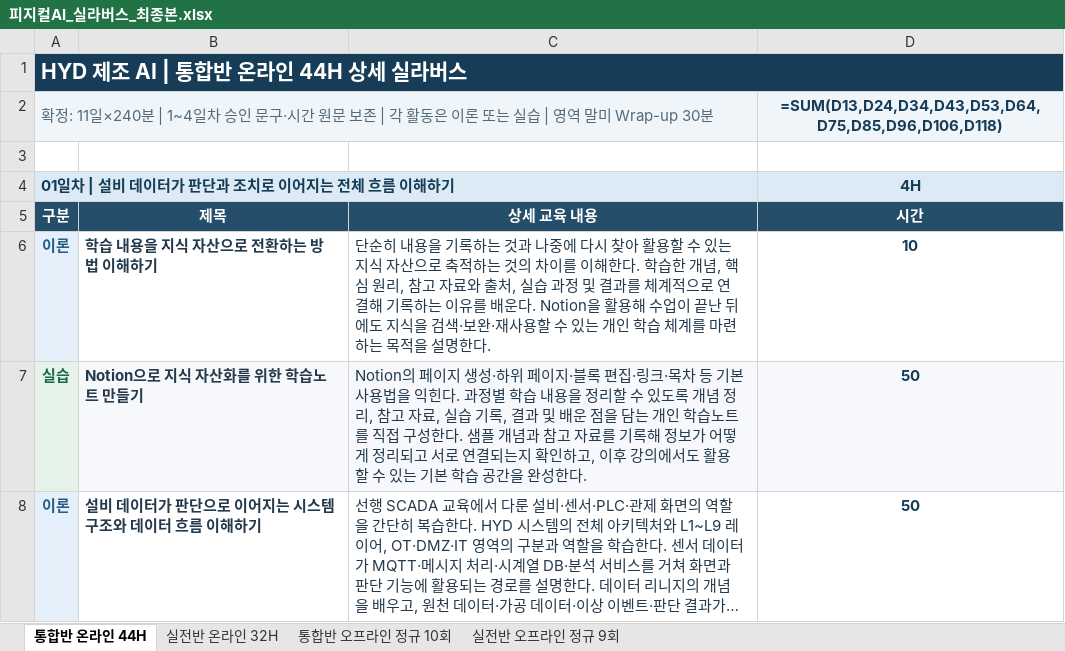
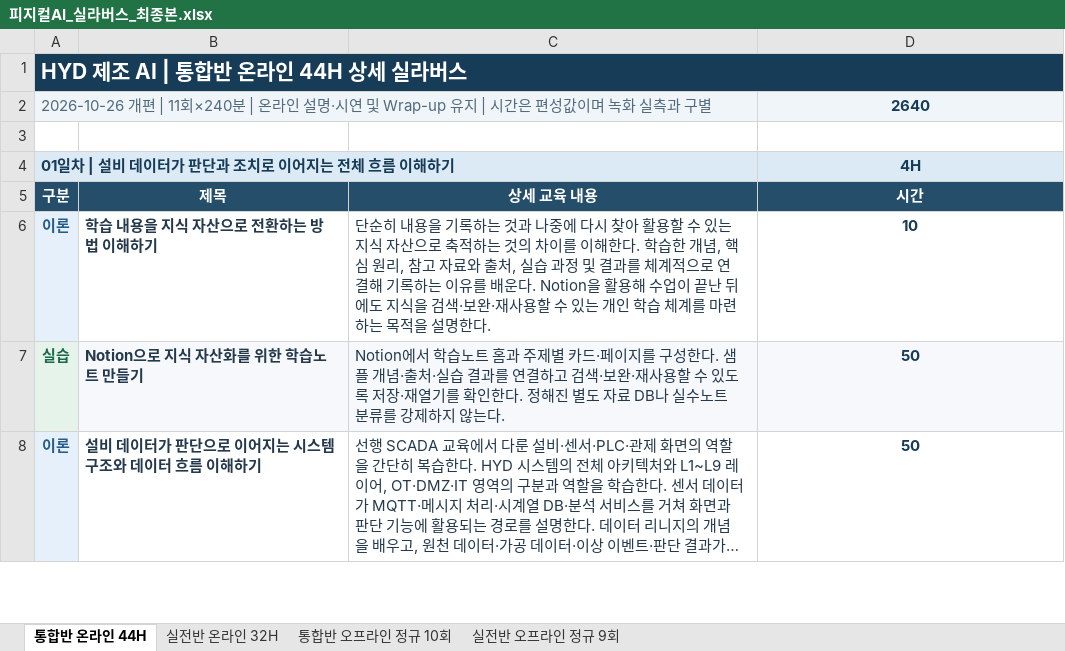
Before and after one commit to uengine-oss/hyd-iot-edu, an Excel workbook: 문서/교재/실라버스/피지컬AI_실라버스_최종본.xlsx, sheet 통합반 온라인 44H, drawn as a sheet; only a part is shown; long unchanged cells end in …; values as stored, in another font and other column widths than the file's, no borders; formulas without a stored value are shown as written; removed rows and columns are numbered as before the commit, all else as after; the diff covers the shown part only; the diff names each change by its address in the sheet, - before the commit and + after, or states it on an @@ line.

Commit message:
교육: 승인 실라버스와 과정별 실습 기준·인계 동기화
온라인 설명 정정, 오프라인 자율 실습 재편 및 시간 검증.
강사 배정본은 Notion에 첨부하고 공개 저장소에는 실명 없는 정본만 게시.
포털 시스템 로직과 기존 실습 산출물은 보존.

```diff
--- a/문서/교재/실라버스/피지컬AI_실라버스_최종본.xlsx (sheet 통합반 온라인 44H)
+++ b/문서/교재/실라버스/피지컬AI_실라버스_최종본.xlsx (sheet 통합반 온라인 44H)
-row 2: 확정: 11일×240분 | 1~4일차 승인 문구·시간 원문 보존 | 각 활동은 이론 또는 실습 | 영역 말미 Wrap-up 30분 |  |  | =SUM(D13,D24,D34,D43,D53,D64,D75,D85,D96,D106,D118)
+row 2: 2026-10-26 개편 | 11회×240분 | 온라인 설명·시연 및 Wrap-up 유지 | 시간은 편성값이며 녹화 실측과 구별 |  |  | 2640
-C7: Notion의 페이지 생성·하위 페이지·블록 편집·링크·목차 등 기본 사용법을 익힌다. 과정별 학습 내용을 정리할 수 있도록 개념 정리, 참고 자료, 실습 기록, 결과 및 배운 점을 담는 개인 학습노트를 직접 구성한다. 샘플 개념과 참고 자료를 기록해 정보가 어떻게 정리되고 서로 연결되는지 확인하고, 이후 강의에서도 활용할 수 있는 기본 학습 공간을 완성한다.
+C7: Notion에서 학습노트 홈과 주제별 카드·페이지를 구성한다. 샘플 개념·출처·실습 결과를 연결하고 검색·보완·재사용할 수 있도록 저장·재열기를 확인한다. 정해진 별도 자료 DB나 실수노트 분류를 강제하지 않는다.
```
Also changed, not shown: 30 edited cells elsewhere in this sheet, sheet 통합반 오프라인 정규 10회, sheet 실전반 오프라인 정규 9회, sheet 실전반 온라인 32H, 17 other files.
